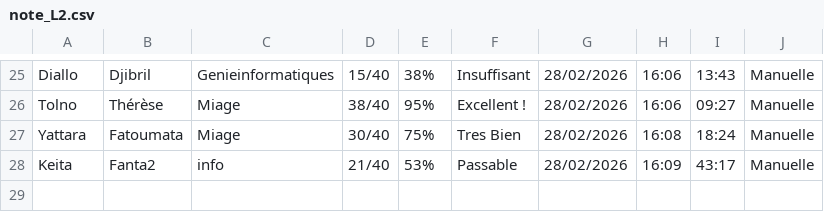
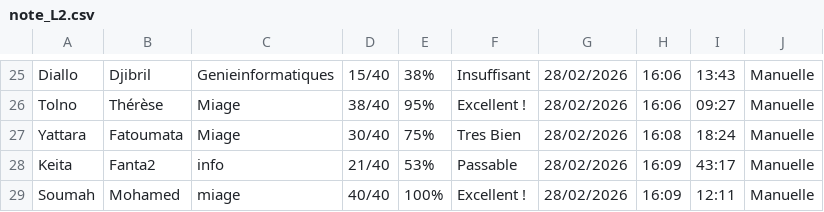
Before and after one commit to karamo-k/qcm-architecture-1tiers, a CSV file: note_L2.csv, drawn as a sheet; only a part is shown, gaps mark what is left out.

Commit message:
QCM Mohamed Soumah 40/40 28/02/2026

```diff
--- a/note_L2.csv
+++ b/note_L2.csv
@@ -28 +28,2 @@ Yattara;Fatoumata;Miage;30/40;75%;Tres Bien;28/02/2026;16:08;18:24;Manuelle
 Keita;Fanta2;info;21/40;53%;Passable;28/02/2026;16:09;43:17;Manuelle
+Soumah;Mohamed;miage;40/40;100%;Excellent !;28/02/2026;16:09;12:11;Manuelle
```
